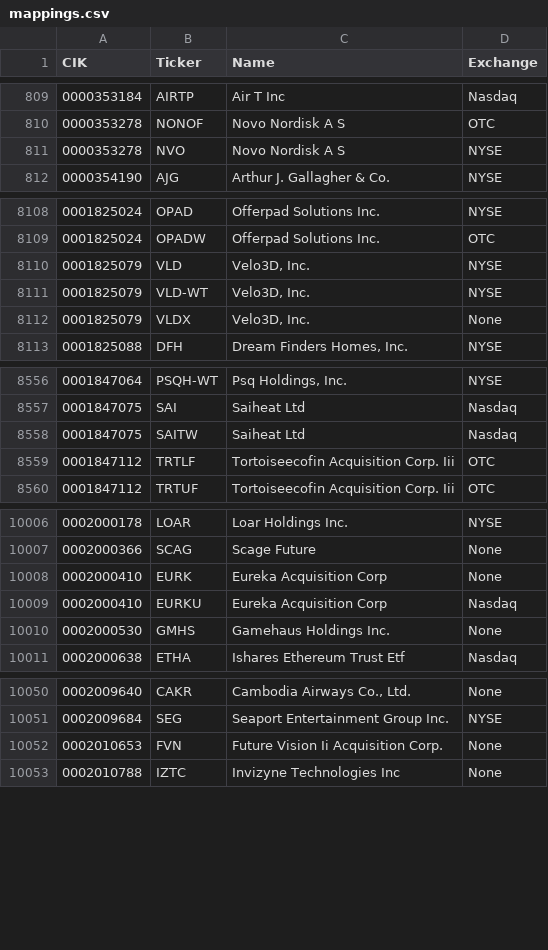
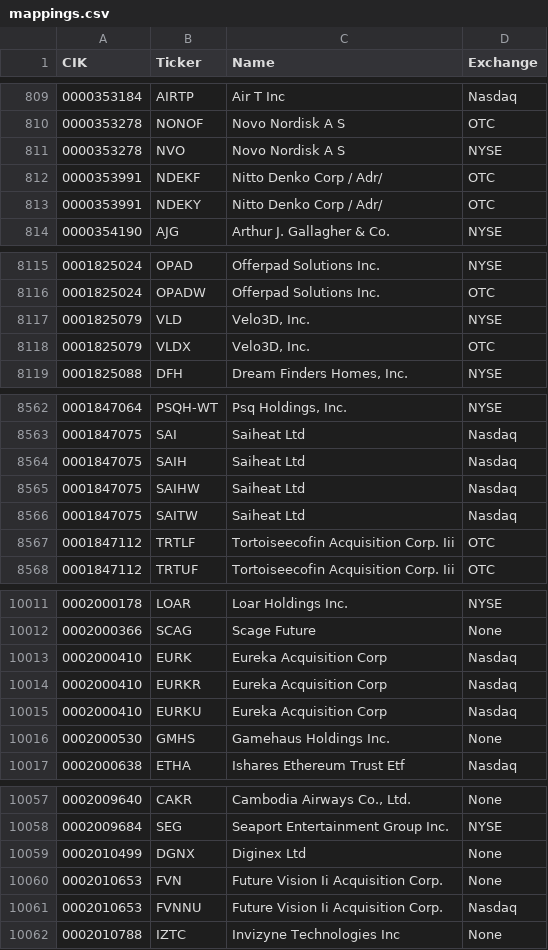
Before and after one commit to stimata-debug/sec-cik-mapper, a CSV file: mappings/stocks/mappings.csv, drawn as a sheet; only a part is shown, gaps mark what is left out; the diff covers the shown part only.

Commit message:
09/16/24 automated CRON job - update mappings

```diff
--- a/mappings/stocks/mappings.csv
+++ b/mappings/stocks/mappings.csv
@@ -811,2 +811,4 @@ CIK,Ticker,Name,Exchange
 0000353278,NVO,Novo Nordisk A S,NYSE
+0000353991,NDEKF,Nitto Denko Corp / Adr/,OTC
+0000353991,NDEKY,Nitto Denko Corp / Adr/,OTC
 0000354190,AJG,Arthur J. Gallagher & Co.,NYSE
@@ -8110,4 +8117,3 @@ CIK,Ticker,Name,Exchange
 0001825079,VLD,"Velo3D, Inc.",NYSE
-0001825079,VLD-WT,"Velo3D, Inc.",NYSE
-0001825079,VLDX,"Velo3D, Inc.",None
+0001825079,VLDX,"Velo3D, Inc.",OTC
 0001825088,DFH,"Dream Finders Homes, Inc.",NYSE
@@ -8557,2 +8563,4 @@ CIK,Ticker,Name,Exchange
 0001847075,SAI,Saiheat Ltd,Nasdaq
+0001847075,SAIH,Saiheat Ltd,Nasdaq
+0001847075,SAIHW,Saiheat Ltd,Nasdaq
 0001847075,SAITW,Saiheat Ltd,Nasdaq
@@ -10007,3 +10012,4 @@ CIK,Ticker,Name,Exchange
 0002000366,SCAG,Scage Future,None
-0002000410,EURK,Eureka Acquisition Corp,None
+0002000410,EURK,Eureka Acquisition Corp,Nasdaq
+0002000410,EURKR,Eureka Acquisition Corp,Nasdaq
 0002000410,EURKU,Eureka Acquisition Corp,Nasdaq
@@ -10051,3 +10058,5 @@ CIK,Ticker,Name,Exchange
 0002009684,SEG,Seaport Entertainment Group Inc.,NYSE
+0002010499,DGNX,Diginex Ltd,None
 0002010653,FVN,Future Vision Ii Acquisition Corp.,None
+0002010653,FVNNU,Future Vision Ii Acquisition Corp.,Nasdaq
 0002010788,IZTC,Invizyne Technologies Inc,None
```
Also changed, not shown: 17 added rows, 14 removed rows and 10 edited cells elsewhere in this file, 8 other files.
